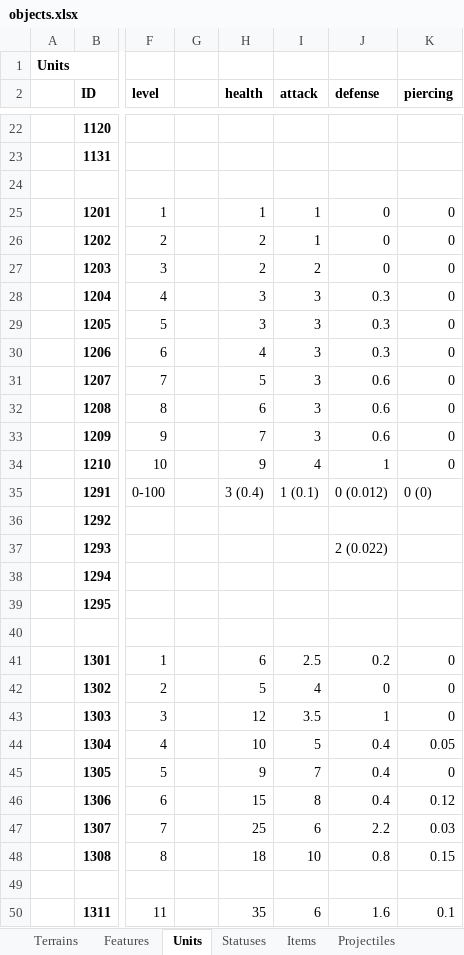
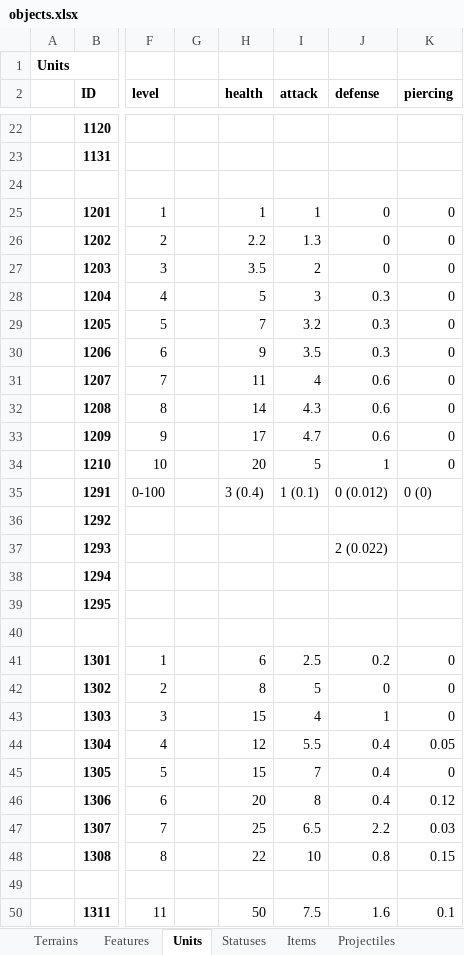
Before and after one commit to dgray001/LNZ, an Excel workbook: objects.xlsx, sheet Units, drawn as a sheet; only a part is shown, gaps mark what is left out; values as stored, in another font and other column widths than the file's, no borders; the diff names each change by its address in the sheet, - before the commit and + after, or states it on an @@ line.

```diff
--- a/objects.xlsx (sheet Units)
+++ b/objects.xlsx (sheet Units)
-H26 (health): 2
+H26 (health): 2.2
-I26 (attack): 1
+I26 (attack): 1.3
-H27 (health): 2
+H27 (health): 3.5
-H28 (health): 3
+H28 (health): 5
-H29 (health): 3
+H29 (health): 7
-I29 (attack): 3
+I29 (attack): 3.2
-H30 (health): 4
+H30 (health): 9
-I30 (attack): 3
+I30 (attack): 3.5
-H31 (health): 5
+H31 (health): 11
-I31 (attack): 3
+I31 (attack): 4
-H32 (health): 6
+H32 (health): 14
-I32 (attack): 3
+I32 (attack): 4.3
-H33 (health): 7
+H33 (health): 17
-I33 (attack): 3
+I33 (attack): 4.7
-H34 (health): 9
+H34 (health): 20
-I34 (attack): 4
+I34 (attack): 5
-H42 (health): 5
+H42 (health): 8
-I42 (attack): 4
+I42 (attack): 5
-H43 (health): 12
+H43 (health): 15
-I43 (attack): 3.5
+I43 (attack): 4
-H44 (health): 10
+H44 (health): 12
-I44 (attack): 5
+I44 (attack): 5.5
-H45 (health): 9
+H45 (health): 15
-H46 (health): 15
+H46 (health): 20
-I47 (attack): 6
+I47 (attack): 6.5
-H48 (health): 18
+H48 (health): 22
-H50 (health): 35
+H50 (health): 50
-I50 (attack): 6
+I50 (attack): 7.5
```
Also changed, not shown: 8 other files.
